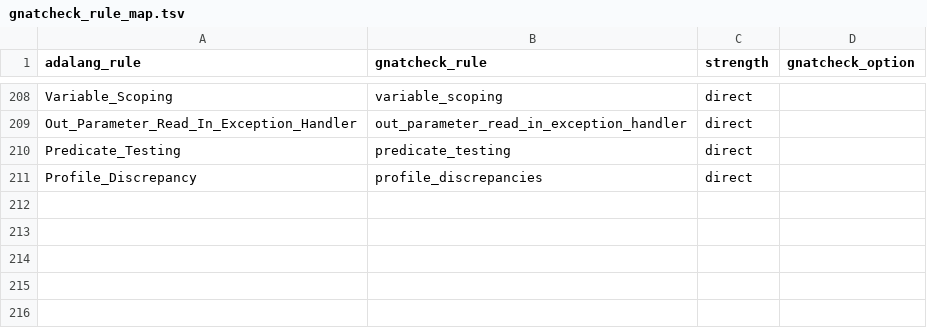
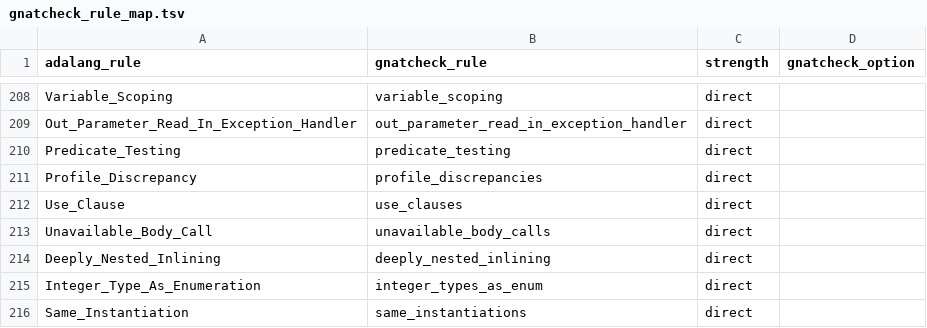
Before and after one commit to mmartign/AdaLang_Analyzer, a TSV file: benchmarks/gnatcheck_rule_map.tsv, drawn as a sheet; only a part is shown, gaps mark what is left out.

```diff
--- a/benchmarks/gnatcheck_rule_map.tsv
+++ b/benchmarks/gnatcheck_rule_map.tsv
@@ -211 +211,6 @@ Predicate_Testing	predicate_testing	direct
 Profile_Discrepancy	profile_discrepancies	direct
+Use_Clause	use_clauses	direct
+Unavailable_Body_Call	unavailable_body_calls	direct
+Deeply_Nested_Inlining	deeply_nested_inlining	direct
+Integer_Type_As_Enumeration	integer_types_as_enum	direct
+Same_Instantiation	same_instantiations	direct
```
Also changed, not shown: quality/corpus_exercise_coverage.tsv, quality/precision_corpus.tsv, 30 other files.
